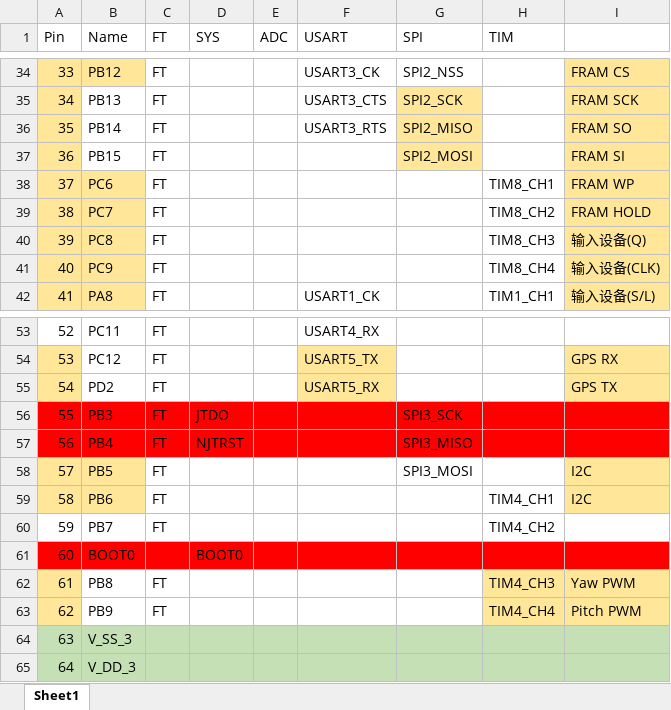
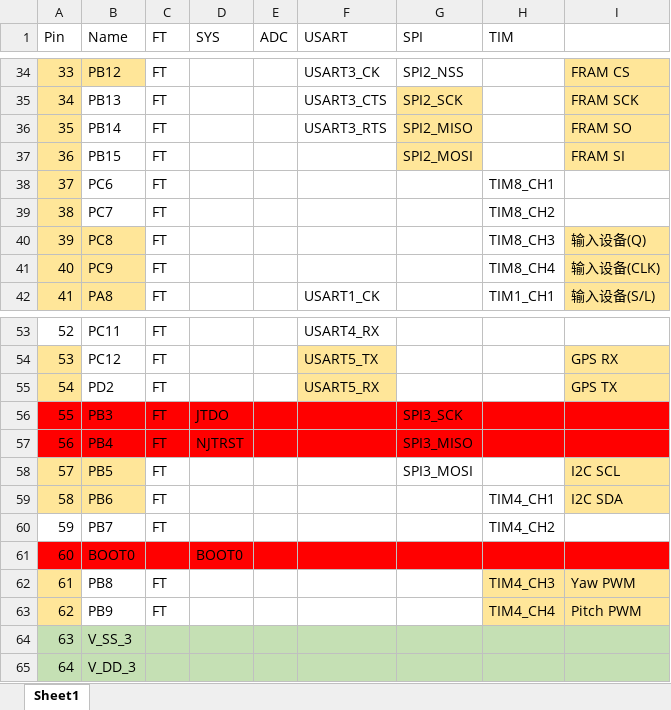
Before and after one commit to cfrpg/SharpBladeAutomaticAntennaTracker, an Excel workbook: doc/RCT_GPIO.xlsx, sheet Sheet1, drawn as a sheet; only a part is shown, gaps mark what is left out; values as stored, in another font and other column widths than the file's, no borders; the diff names each change by its address in the sheet, - before the commit and + after, or states it on an @@ line.

```diff
--- a/doc/RCT_GPIO.xlsx (sheet Sheet1)
+++ b/doc/RCT_GPIO.xlsx (sheet Sheet1)
-B38:B39 fill: #FFE699
+B38:B39 fill: none
-I38: FRAM WP
+I38: (empty)
-I38:I39 fill: #FFE699
+I38:I39 fill: none
-I39: FRAM HOLD
+I39: (empty)
-I58: I2C
+I58: I2C SCL
-I59: I2C
+I59: I2C SDA
```
Also changed, not shown: 39 other files.
